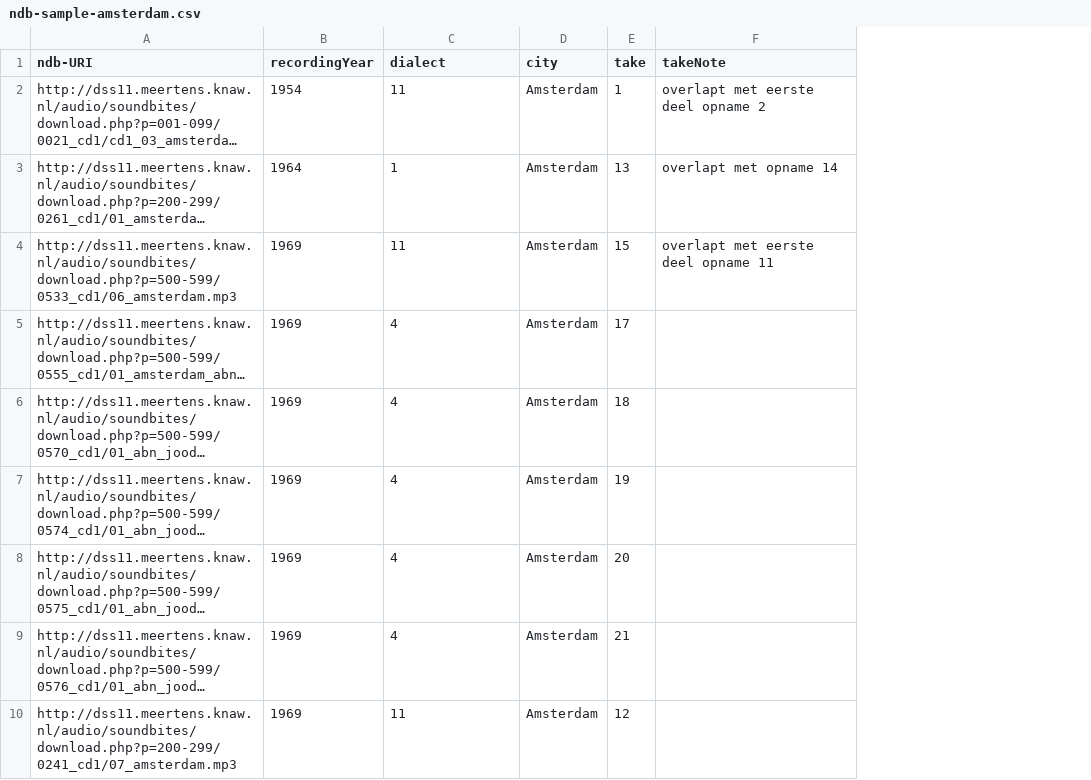
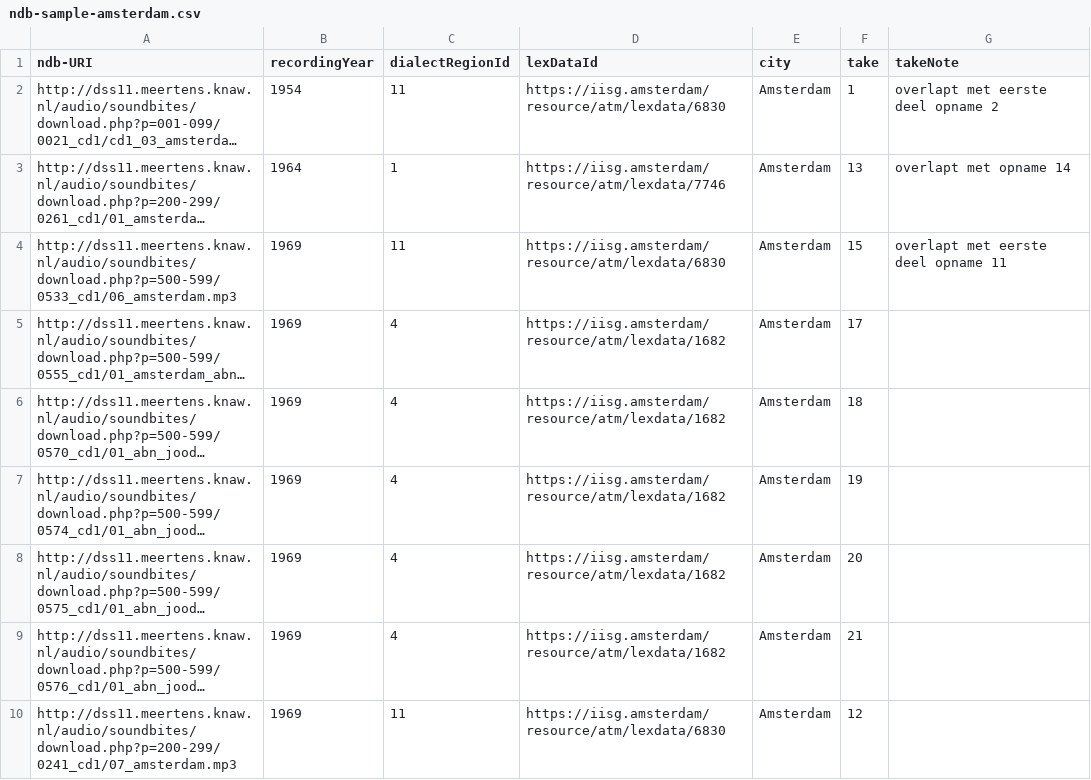
Before and after one commit to CLARIAH/ATM, a CSV file: DialectLexiconConversion/ndb-sample-amsterdam.csv, drawn as a sheet; only a part is shown; long unchanged cells end in …; the diff names each change by its address in the sheet, - before the commit and + after, or states it on an @@ line.

```diff
--- a/DialectLexiconConversion/ndb-sample-amsterdam.csv
+++ b/DialectLexiconConversion/ndb-sample-amsterdam.csv
+column D (lexDataId), rows 2-10: https://iisg.amsterdam/resource/atm/lexdata/6830 | https://iisg.amsterdam/resource/atm/lexdata/7746 | https://iisg.amsterdam/resource/atm/lexdata/6830 | https://iisg.amsterdam/resource/atm/lexdata/1682 | https://iisg.amsterdam/resource/atm/lexdata/1682 | https://iisg.amsterdam/resource/atm/lexdata/1682 | https://iisg.amsterdam/resource/atm/lexdata/1682 | https://iisg.amsterdam/resource/atm/lexdata/1682 | https://iisg.amsterdam/resource/atm/lexdata/6830
-C1: dialect
+C1: dialectRegionId
```
Also changed, not shown: 10 other files.
